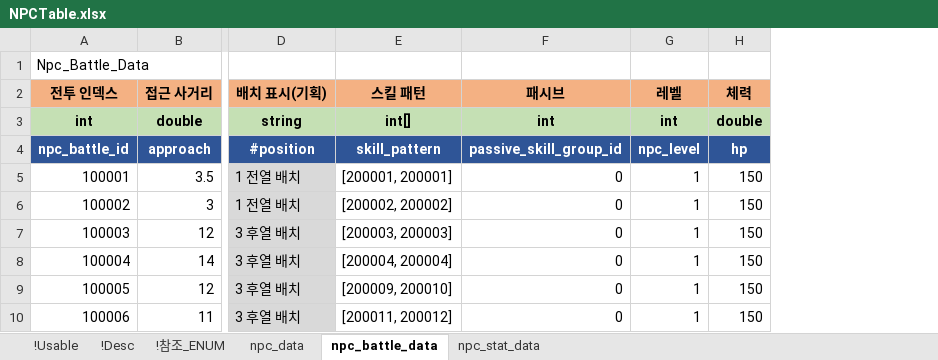
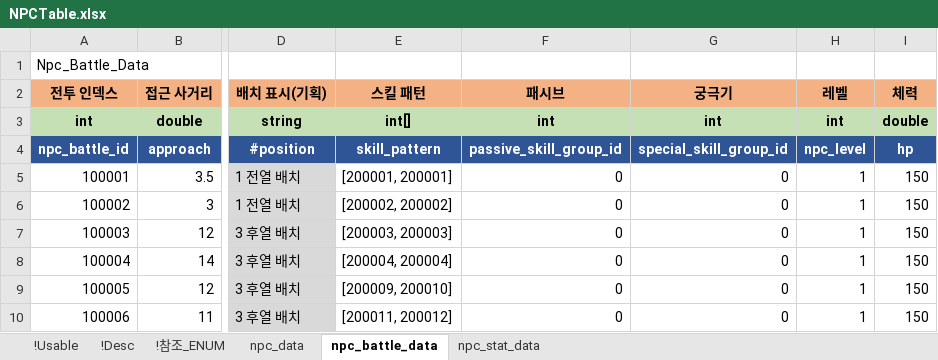
Before and after one commit to shanash/ZeroOne, an Excel workbook: Android/ExcelData/NPCTable.xlsx, sheet npc_battle_data, drawn as a sheet; only a part is shown, gaps mark what is left out; values as stored, in another font and other column widths than the file's, no borders; the diff names each change by its address in the sheet, - before the commit and + after, or states it on an @@ line.

```diff
--- a/Android/ExcelData/NPCTable.xlsx (sheet npc_battle_data)
+++ b/Android/ExcelData/NPCTable.xlsx (sheet npc_battle_data)
+column G (궁극기), rows 3-10: int | special_skill_group_id | 0 | 0 | 0 | 0 | 0 | 0
```
Also changed, not shown: Android/ExcelData/NPCSkillTable.xlsx, Android/ExcelData/PCTable.xlsx, 3 other files.
